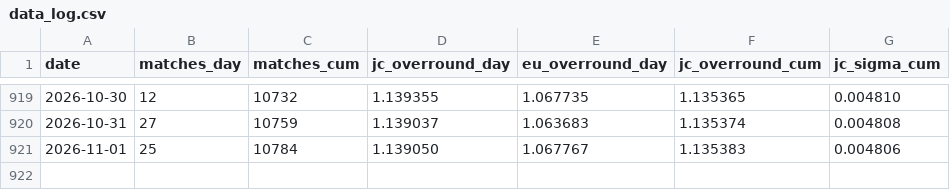
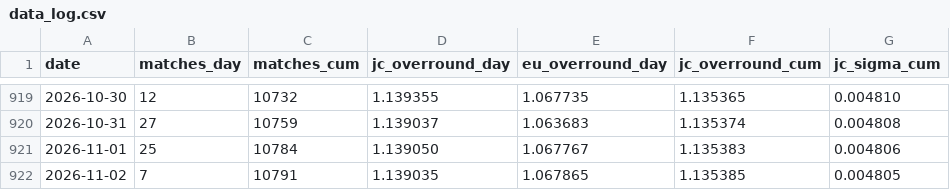
Before and after one commit to quietnumbers/china-sports-lottery-overround, a CSV file: data_log.csv, drawn as a sheet; only a part is shown, gaps mark what is left out.

```diff
--- a/data_log.csv
+++ b/data_log.csv
@@ -921 +921,2 @@ date,matches_day,matches_cum,jc_overround_day,eu_overround_day,jc_overround_cum,
 2026-11-01,25,10784,1.139050,1.067767,1.135383,0.004806
+2026-11-02,7,10791,1.139035,1.067865,1.135385,0.004805
```
Also changed, not shown: 1 other file.
